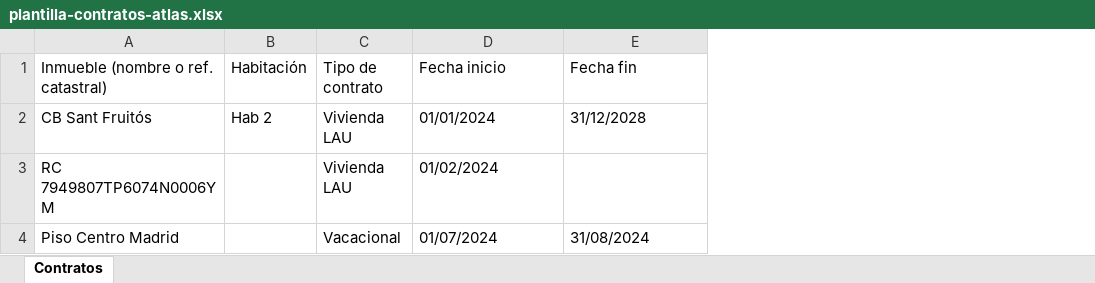
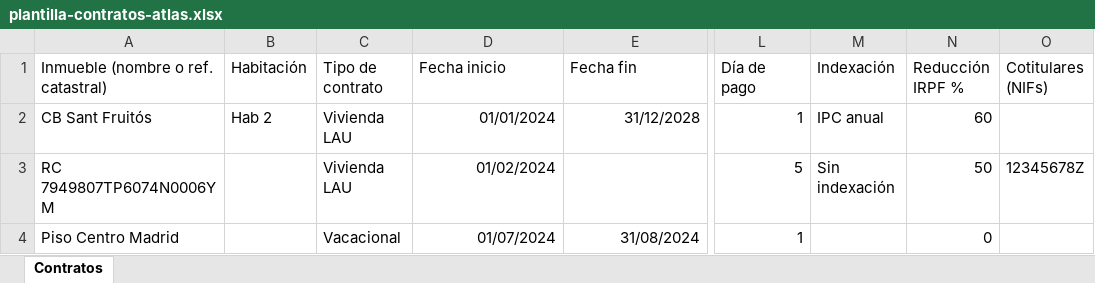
Before and after one commit to gomezrjoseantonio-bot/ultimointento, an Excel workbook: public/templates/plantilla-contratos-atlas.xlsx, sheet Contratos, drawn as a sheet; only a part is shown, gaps mark what is left out; values as stored, in another font and other column widths than the file's, no borders; the diff names each change by its address in the sheet, - before the commit and + after, or states it on an @@ line.

Commit message:
fix(onboarding): PUNTO 3 · bloque contratos (#1413)
Ida y vuelta del flujo (?from=empezar) + cierre del bucle + off-by-one de fechas + plantilla ATLAS espejo del wizard (columnas opcionales retrocompatibles) + importador en 3 pasos con autodetección por cabecera. Atendidos los 3 comentarios de Copilot.

```diff
--- a/public/templates/plantilla-contratos-atlas.xlsx (sheet Contratos)
+++ b/public/templates/plantilla-contratos-atlas.xlsx (sheet Contratos)
+column L (Día de pago), rows 2-4: 1 | 5 | 1
+column M (Indexación), rows 2-3: IPC anual | Sin indexación
+column N (Reducción IRPF %), rows 2-4: 60 | 50 | 0
+column O (Cotitulares (NIFs)), row 3: 12345678Z
-D2:E2 alignment: left
+D2:E2 alignment: right
-D3 alignment: left
+D3 alignment: right
-D4:E4 alignment: left
+D4:E4 alignment: right
```
Also changed, not shown: 16 other files.
